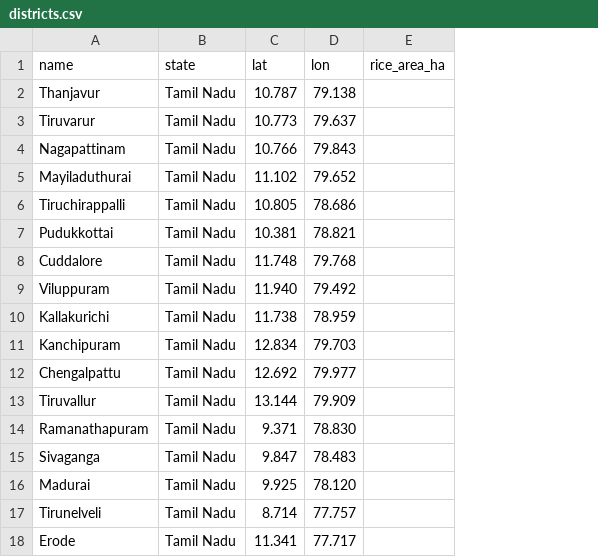
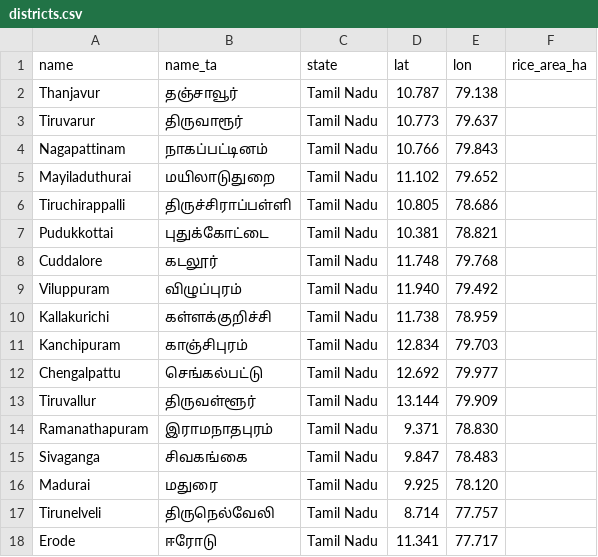
Before and after one commit to Jos-zenith/BlastWatch, a CSV file: blastwatch/seed/districts.csv, drawn as a sheet; the diff names each change by its address in the sheet, - before the commit and + after, or states it on an @@ line.

```diff
--- a/blastwatch/seed/districts.csv
+++ b/blastwatch/seed/districts.csv
+column B (name_ta), rows 2-18: தஞ்சாவூர் | திருவாரூர் | நாகப்பட்டினம் | மயிலாடுதுறை | திருச்சிராப்பள்ளி | புதுக்கோட்டை | கடலூர் | விழுப்புரம் | கள்ளக்குறிச்சி | காஞ்சிபுரம் | செங்கல்பட்டு | திருவள்ளூர் | இராமநாதபுரம் | சிவகங்கை | மதுரை | திருநெல்வேலி | ஈரோடு
```
Also changed, not shown: 32 other files.
